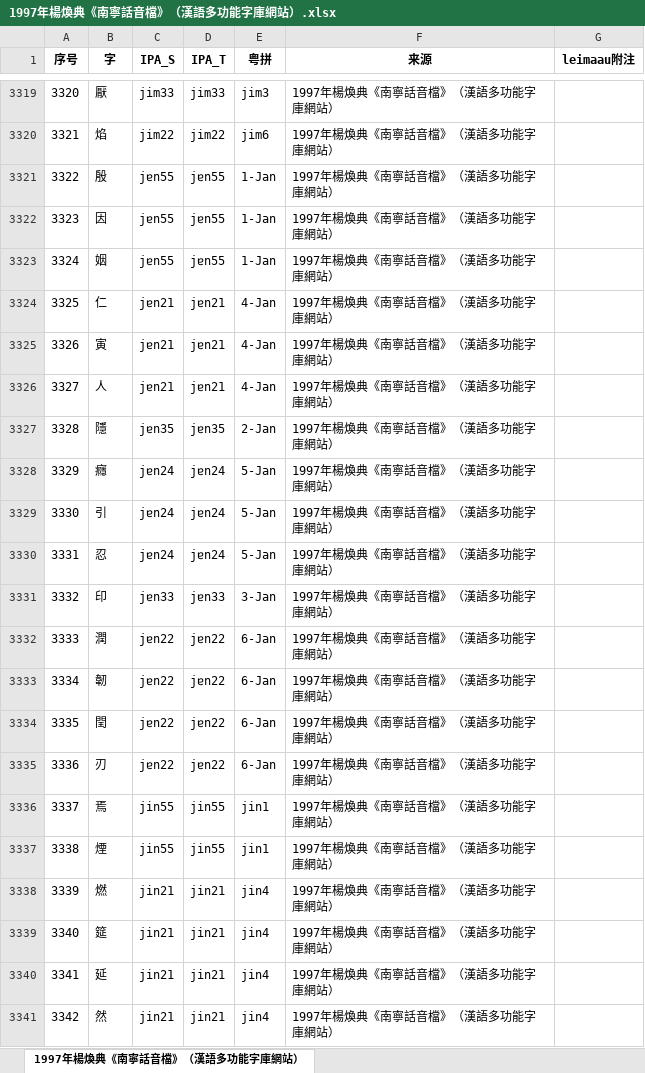
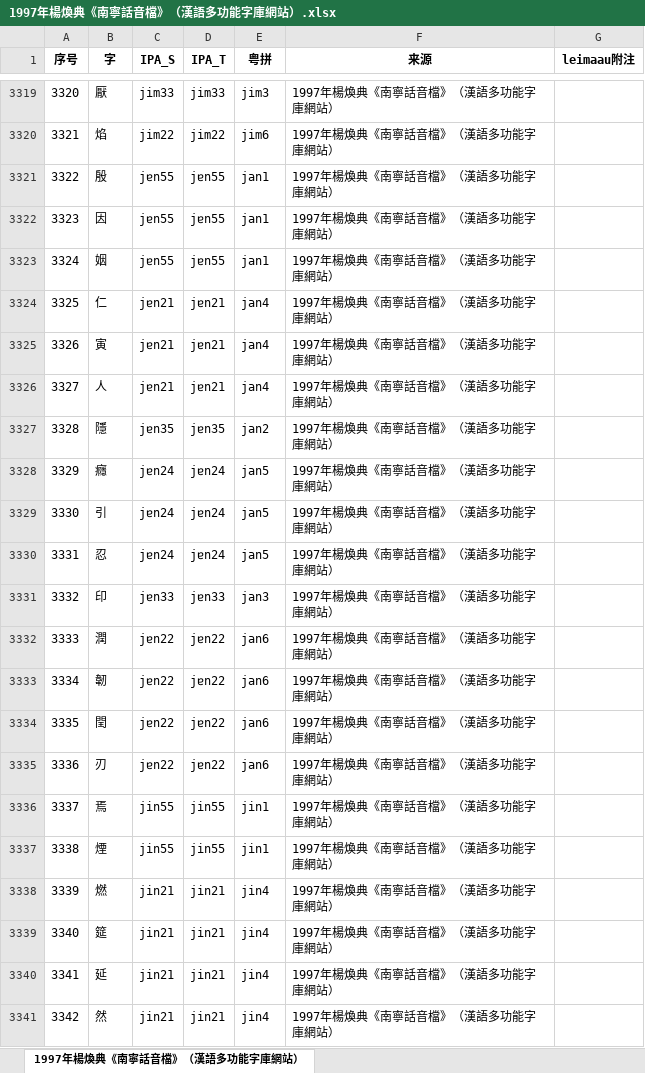
Before and after one commit to leimaau/bookCollection, an Excel workbook: 1997年楊煥典《南寧話音檔》（漢語多功能字庫網站）/1997年楊煥典《南寧話音檔》（漢語多功能字庫網站）.xlsx, sheet 1997年楊煥典《南寧話音檔》（漢語多功能字庫網站）, drawn as a sheet; only a part is shown, gaps mark what is left out; values as stored, in another font and other column widths than the file's, no borders; the diff names each change by its address in the sheet, - before the commit and + after, or states it on an @@ line.

```diff
--- a/1997年楊煥典《南寧話音檔》（漢語多功能字庫網站）/1997年楊煥典《南寧話音檔》（漢語多功能字庫網站）.xlsx (sheet 1997年楊煥典《南寧話音檔》（漢語多功能字庫網站）)
+++ b/1997年楊煥典《南寧話音檔》（漢語多功能字庫網站）/1997年楊煥典《南寧話音檔》（漢語多功能字庫網站）.xlsx (sheet 1997年楊煥典《南寧話音檔》（漢語多功能字庫網站）)
-E3321:E3323 (粤拼): 1-Jan
+E3321:E3323 (粤拼): jan1
-E3324:E3326 (粤拼): 4-Jan
+E3324:E3326 (粤拼): jan4
-E3327 (粤拼): 2-Jan
+E3327 (粤拼): jan2
-E3328:E3330 (粤拼): 5-Jan
+E3328:E3330 (粤拼): jan5
-E3331 (粤拼): 3-Jan
+E3331 (粤拼): jan3
-E3332:E3335 (粤拼): 6-Jan
+E3332:E3335 (粤拼): jan6
```
Also changed, not shown: 1994年謝建猷《南寧白話同音字彙》/1994年謝建猷《南寧白話同音字彙》.xlsx, 2007年謝建猷《廣西漢語方言研究》（小學堂網站）/2007年謝建猷《廣西漢語方言研究》（小學堂網站）.xlsx, 4 other files.
